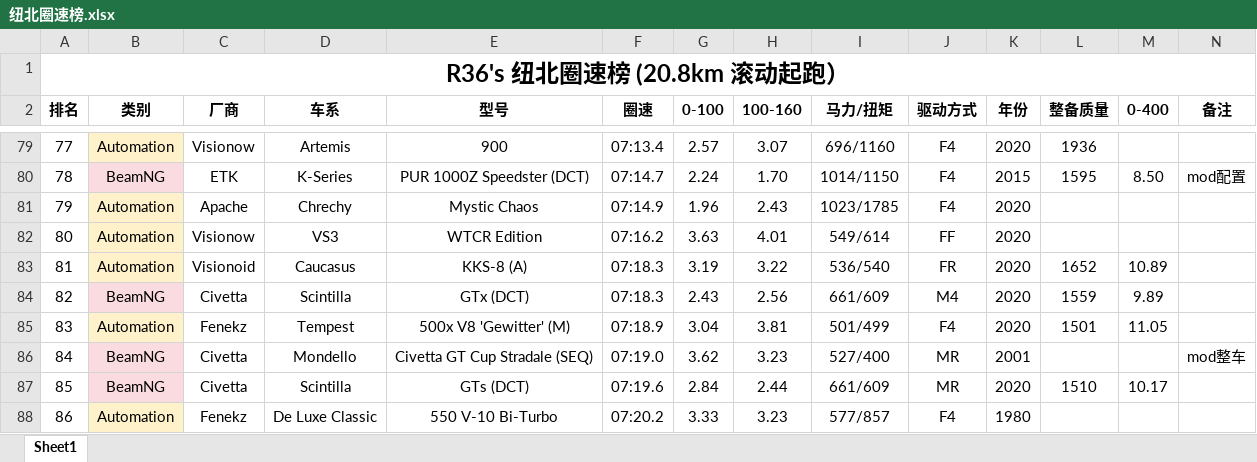
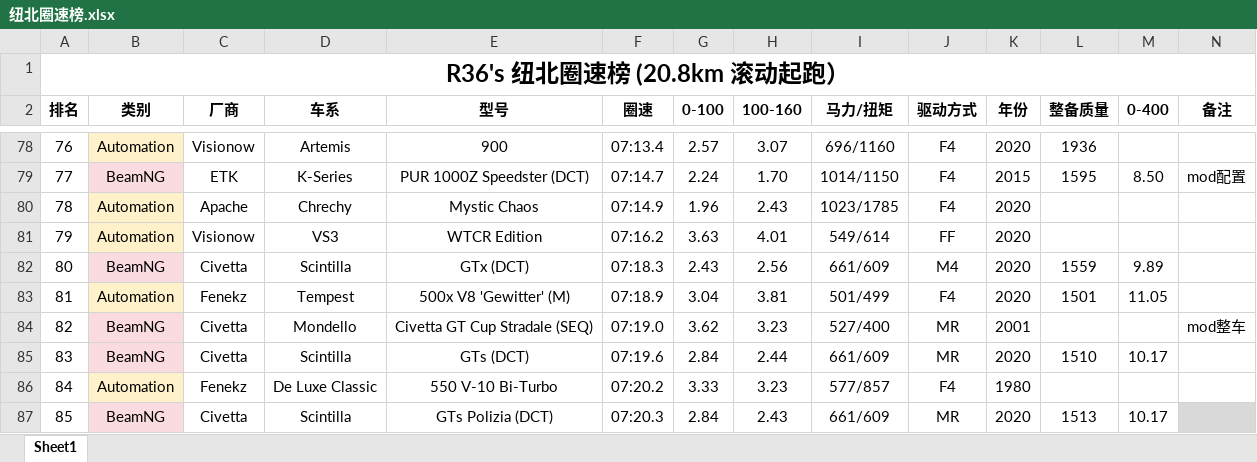
Before and after one commit to R36sLapTime/R36sLapTime.github.io, an Excel workbook: 纽北圈速榜.xlsx, sheet Sheet1, drawn as a sheet; only a part is shown, gaps mark what is left out; the shorter side is filled out with more unchanged rows; values as stored, in another font and other column widths than the file's, no borders; removed rows and columns are numbered as before the commit, all else as after; rows hold the shown columns only; the diff covers the shown part only; the diff names each change by its address in the sheet, - before the commit and + after, or states it on an @@ line.

```diff
--- a/纽北圈速榜.xlsx (sheet Sheet1)
+++ b/纽北圈速榜.xlsx (sheet Sheet1)
@@ column A (排名) renumbered between rows 10 and 466 @@
-row 83: 81 | Automation | Visionoid | Caucasus | KKS-8 (A) | 07:18.3 | 3.19 | 3.22 | 536/540 | FR | 2020 | 1652 | 10.89
```
Also changed, not shown: 4 added rows, 2 removed rows, 1 edited cell and cell formats elsewhere in this sheet, 1 other file.
